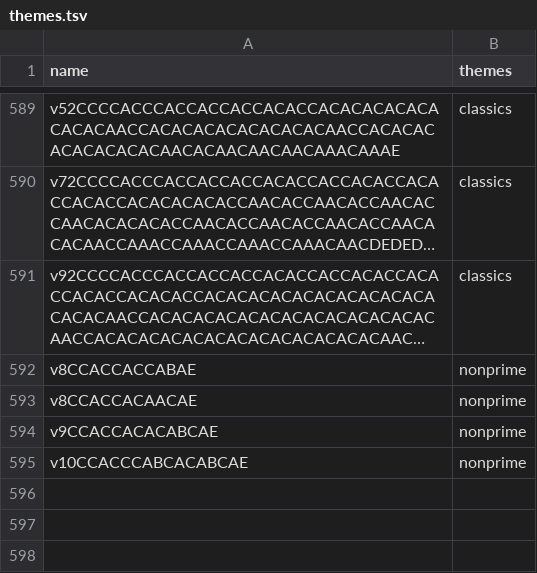
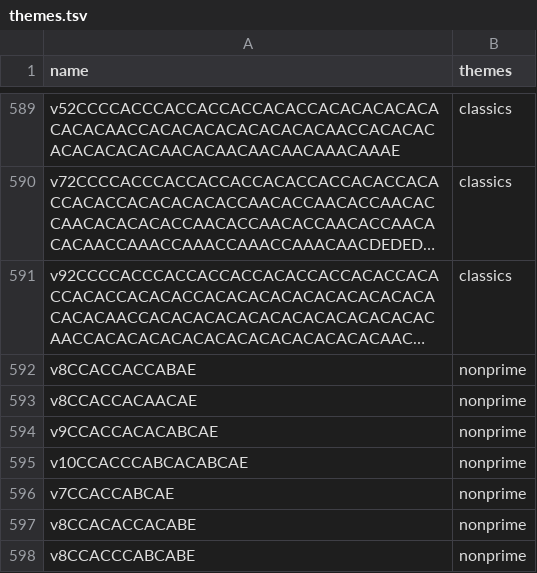
Before and after one commit to peterdoyle1717/neoplatonic-atlas, a TSV file: data/themes.tsv, drawn as a sheet; only a part is shown, gaps mark what is left out; long unchanged cells end in ….

```diff
--- a/data/themes.tsv
+++ b/data/themes.tsv
@@ -595 +595,4 @@ v9CCACCACACABCAE	nonprime
 v10CCACCCABCACABCAE	nonprime
+v7CCACCABCAE	nonprime
+v8CCACACCACABE	nonprime
+v8CCACCCABCABE	nonprime
```
Also changed, not shown: data/conway.tsv, data/symmetry.tsv, 14 other files.
